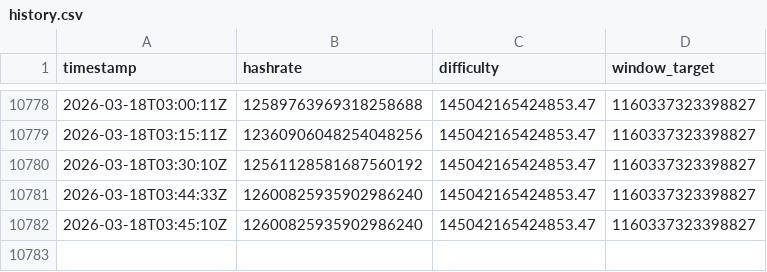
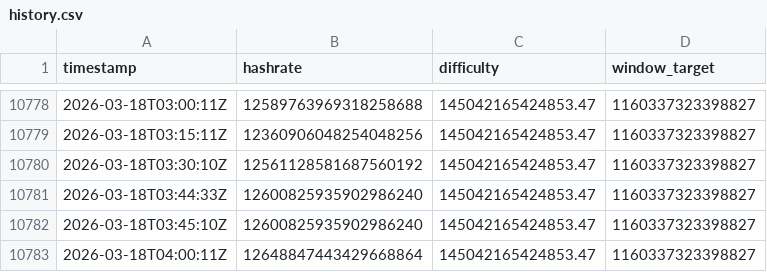
Before and after one commit to brentiswong/ocean-tracker, a CSV file: data/history.csv, drawn as a sheet; only a part is shown, gaps mark what is left out.

Commit message:
📊 Log Pool Stats

```diff
--- a/data/history.csv
+++ b/data/history.csv
@@ -10782 +10782,2 @@ timestamp,hashrate,difficulty,window_target
 2026-03-18T03:45:10Z,12600825935902986240,145042165424853.47,1160337323398827
+2026-03-18T04:00:11Z,12648847443429668864,145042165424853.47,1160337323398827
```
